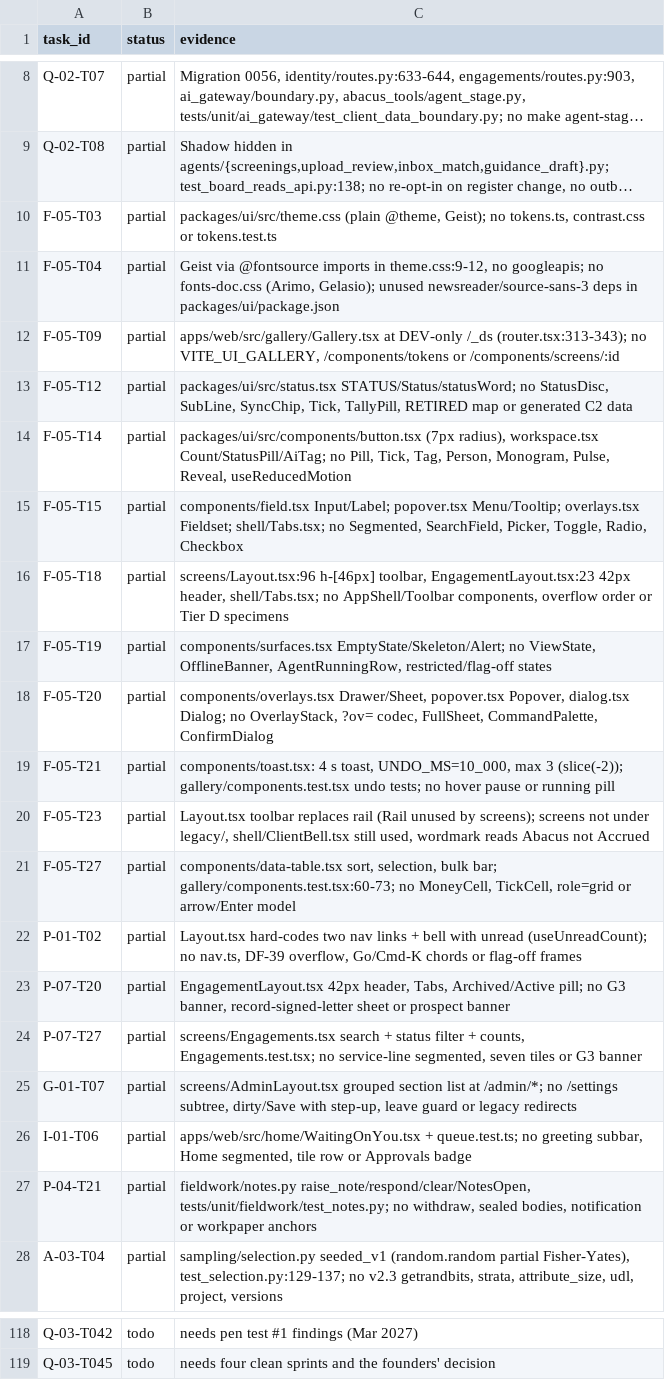
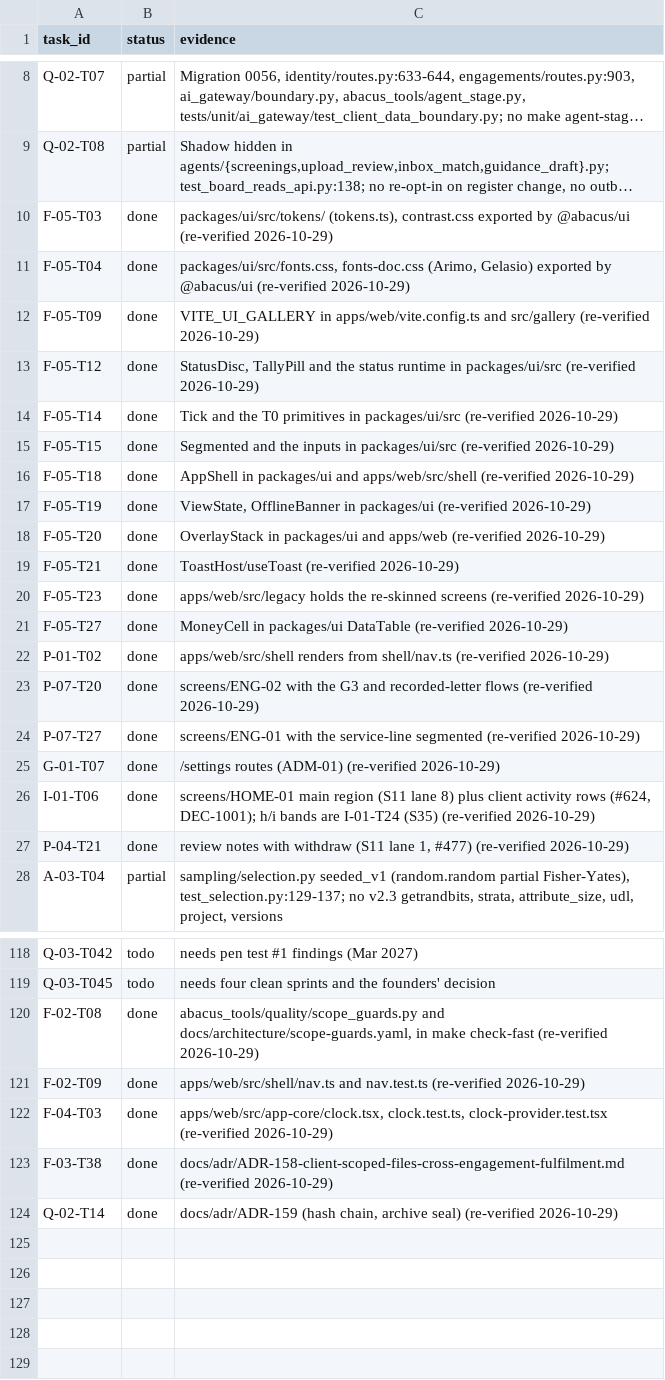
Before and after one commit to notanaskhan/abacus, a CSV file: docs/plan/status/status-verified.csv, drawn as a sheet; only a part is shown, gaps mark what is left out; long unchanged cells end in …; the diff covers the shown part only; the diff names each change by its address in the sheet, - before the commit and + after, or states it on an @@ line.

```diff
--- a/docs/plan/status/status-verified.csv
+++ b/docs/plan/status/status-verified.csv
-B10:B27 (status): partial
+B10:B27 (status): done
-C10 (evidence): packages/ui/src/theme.css (plain @theme, Geist); no tokens.ts, contrast.css or tokens.test.ts
+C10 (evidence): packages/ui/src/tokens/ (tokens.ts), contrast.css exported by @abacus/ui (re-verified 2026-10-29)
-C11 (evidence): Geist via @fontsource imports in theme.css:9-12, no googleapis; no fonts-doc.css (Arimo, Gelasio); unused newsreader/source-sans-3 deps in packages/ui/package.json
+C11 (evidence): packages/ui/src/fonts.css, fonts-doc.css (Arimo, Gelasio) exported by @abacus/ui (re-verified 2026-10-29)
-C12 (evidence): apps/web/src/gallery/Gallery.tsx at DEV-only /_ds (router.tsx:313-343); no VITE_UI_GALLERY, /components/tokens or /components/screens/:id
+C12 (evidence): VITE_UI_GALLERY in apps/web/vite.config.ts and src/gallery (re-verified 2026-10-29)
-C13 (evidence): packages/ui/src/status.tsx STATUS/Status/statusWord; no StatusDisc, SubLine, SyncChip, Tick, TallyPill, RETIRED map or generated C2 data
+C13 (evidence): StatusDisc, TallyPill and the status runtime in packages/ui/src (re-verified 2026-10-29)
-C14 (evidence): packages/ui/src/components/button.tsx (7px radius), workspace.tsx Count/StatusPill/AiTag; no Pill, Tick, Tag, Person, Monogram, Pulse, Reveal, useReducedMotion
+C14 (evidence): Tick and the T0 primitives in packages/ui/src (re-verified 2026-10-29)
-C15 (evidence): components/field.tsx Input/Label; popover.tsx Menu/Tooltip; overlays.tsx Fieldset; shell/Tabs.tsx; no Segmented, SearchField, Picker, Toggle, Radio, Checkbox
+C15 (evidence): Segmented and the inputs in packages/ui/src (re-verified 2026-10-29)
-C16 (evidence): screens/Layout.tsx:96 h-[46px] toolbar, EngagementLayout.tsx:23 42px header, shell/Tabs.tsx; no AppShell/Toolbar components, overflow order or Tier D specimens
+C16 (evidence): AppShell in packages/ui and apps/web/src/shell (re-verified 2026-10-29)
-C17 (evidence): components/surfaces.tsx EmptyState/Skeleton/Alert; no ViewState, OfflineBanner, AgentRunningRow, restricted/flag-off states
+C17 (evidence): ViewState, OfflineBanner in packages/ui (re-verified 2026-10-29)
-C18 (evidence): components/overlays.tsx Drawer/Sheet, popover.tsx Popover, dialog.tsx Dialog; no OverlayStack, ?ov= codec, FullSheet, CommandPalette, ConfirmDialog
+C18 (evidence): OverlayStack in packages/ui and apps/web (re-verified 2026-10-29)
-C19 (evidence): components/toast.tsx: 4 s toast, UNDO_MS=10_000, max 3 (slice(-2)); gallery/components.test.tsx undo tests; no hover pause or running pill
+C19 (evidence): ToastHost/useToast (re-verified 2026-10-29)
-C20 (evidence): Layout.tsx toolbar replaces rail (Rail unused by screens); screens not under legacy/, shell/ClientBell.tsx still used, wordmark reads Abacus not Accrued
+C20 (evidence): apps/web/src/legacy holds the re-skinned screens (re-verified 2026-10-29)
-C21 (evidence): components/data-table.tsx sort, selection, bulk bar; gallery/components.test.tsx:60-73; no MoneyCell, TickCell, role=grid or arrow/Enter model
+C21 (evidence): MoneyCell in packages/ui DataTable (re-verified 2026-10-29)
-C22 (evidence): Layout.tsx hard-codes two nav links + bell with unread (useUnreadCount); no nav.ts, DF-39 overflow, Go/Cmd-K chords or flag-off frames
+C22 (evidence): apps/web/src/shell renders from shell/nav.ts (re-verified 2026-10-29)
-C23 (evidence): EngagementLayout.tsx 42px header, Tabs, Archived/Active pill; no G3 banner, record-signed-letter sheet or prospect banner
+C23 (evidence): screens/ENG-02 with the G3 and recorded-letter flows (re-verified 2026-10-29)
-C24 (evidence): screens/Engagements.tsx search + status filter + counts, Engagements.test.tsx; no service-line segmented, seven tiles or G3 banner
+C24 (evidence): screens/ENG-01 with the service-line segmented (re-verified 2026-10-29)
-C25 (evidence): screens/AdminLayout.tsx grouped section list at /admin/*; no /settings subtree, dirty/Save with step-up, leave guard or legacy redirects
+C25 (evidence): /settings routes (ADM-01) (re-verified 2026-10-29)
-C26 (evidence): apps/web/src/home/WaitingOnYou.tsx + queue.test.ts; no greeting subbar, Home segmented, tile row or Approvals badge
+C26 (evidence): screens/HOME-01 main region (S11 lane 8) plus client activity rows (#624, DEC-1001); h/i bands are I-01-T24 (S35) (re-verified 2026-10-29)
-C27 (evidence): fieldwork/notes.py raise_note/respond/clear/NotesOpen, tests/unit/fieldwork/test_notes.py; no withdraw, sealed bodies, notification or workpaper anchors
+C27 (evidence): review notes with withdraw (S11 lane 1, #477) (re-verified 2026-10-29)
+row 120: F-02-T08 | done | abacus_tools/quality/scope_guards.py and docs/architecture/scope-guards.yaml, in make check-fast (re-verified 2026-10-29)
+row 121: F-02-T09 | done | apps/web/src/shell/nav.ts and nav.test.ts (re-verified 2026-10-29)
+row 122: F-04-T03 | done | apps/web/src/app-core/clock.tsx, clock.test.ts, clock-provider.test.tsx (re-verified 2026-10-29)
+row 123: F-03-T38 | done | docs/adr/ADR-158-client-scoped-files-cross-engagement-fulfilment.md (re-verified 2026-10-29)
+row 124: Q-02-T14 | done | docs/adr/ADR-159 (hash chain, archive seal) (re-verified 2026-10-29)
```
Also changed, not shown: 11 edited cells elsewhere in this file.
